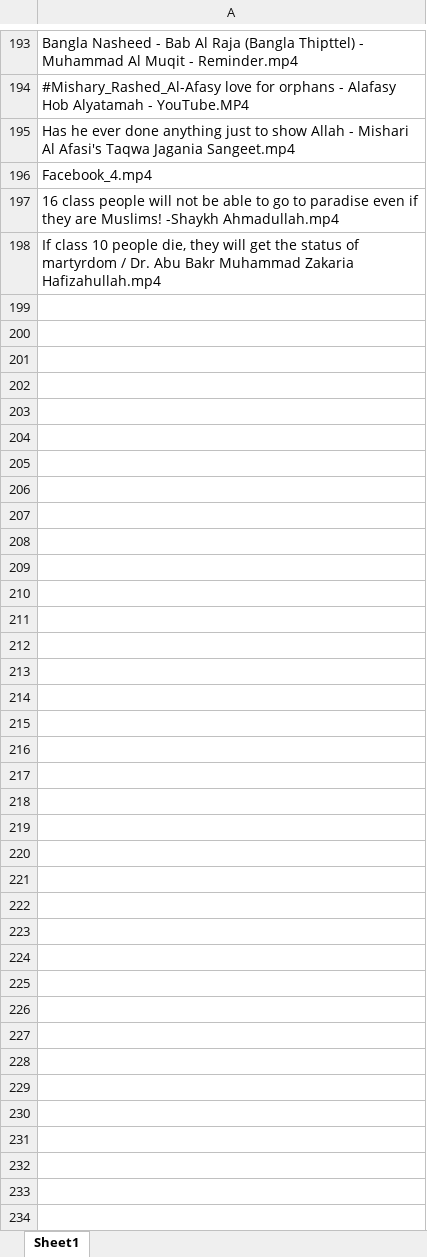
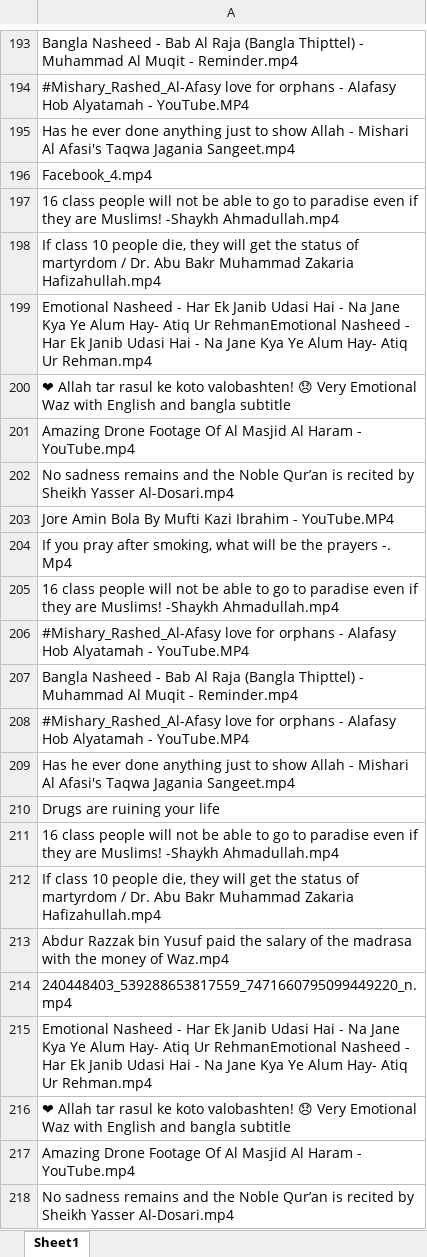
Before and after one commit to mdimranh/dawah, an Excel workbook: media/searchdata.xlsx, sheet Sheet1, drawn as a sheet; only a part is shown, gaps mark what is left out; values as stored, in another font and other column widths than the file's, no borders; the diff covers the shown part only; the diff names each change by its address in the sheet, - before the commit and + after, or states it on an @@ line.

Commit message:
Add tag search

```diff
--- a/media/searchdata.xlsx (sheet Sheet1)
+++ b/media/searchdata.xlsx (sheet Sheet1)
+row 199: Emotional Nasheed - Har Ek Janib Udasi Hai - Na Jane Kya Ye Alum Hay- Atiq Ur RehmanEmotional Nasheed - Har Ek Janib Udasi Hai - Na Jane Kya Ye Alum Hay- Atiq Ur Rehman.mp4
+row 200: ❤ Allah tar rasul ke koto valobashten! 😞 Very Emotional Waz with English and bangla subtitle
+row 201: Amazing Drone Footage Of Al Masjid Al Haram - YouTube.mp4
+row 202: No sadness remains and the Noble Qur’an is recited by Sheikh Yasser Al-Dosari.mp4
+row 203: Jore Amin Bola By Mufti Kazi Ibrahim - YouTube.MP4
+row 204: If you pray after smoking, what will be the prayers -. Mp4
+row 205: 16 class people will not be able to go to paradise even if they are Muslims! -Shaykh Ahmadullah.mp4
+row 206: #Mishary_Rashed_Al-Afasy love for orphans - Alafasy Hob Alyatamah - YouTube.MP4
+row 207: Bangla Nasheed - Bab Al Raja (Bangla Thipttel) - Muhammad Al Muqit - Reminder.mp4
+row 208: #Mishary_Rashed_Al-Afasy love for orphans - Alafasy Hob Alyatamah - YouTube.MP4
+row 209: Has he ever done anything just to show Allah - Mishari Al Afasi's Taqwa Jagania Sangeet.mp4
+row 210: Drugs are ruining your life
+row 211: 16 class people will not be able to go to paradise even if they are Muslims! -Shaykh Ahmadullah.mp4
+row 212: If class 10 people die, they will get the status of martyrdom / Dr. Abu Bakr Muhammad Zakaria Hafizahullah.mp4
+row 213: Abdur Razzak bin Yusuf paid the salary of the madrasa with the money of Waz.mp4
+row 214: 240448403_539288653817559_7471660795099449220_n.mp4
+row 215: Emotional Nasheed - Har Ek Janib Udasi Hai - Na Jane Kya Ye Alum Hay- Atiq Ur RehmanEmotional Nasheed - Har Ek Janib Udasi Hai - Na Jane Kya Ye Alum Hay- Atiq Ur Rehman.mp4
+row 216: ❤ Allah tar rasul ke koto valobashten! 😞 Very Emotional Waz with English and bangla subtitle
+row 217: Amazing Drone Footage Of Al Masjid Al Haram - YouTube.mp4
+row 218: No sadness remains and the Noble Qur’an is recited by Sheikh Yasser Al-Dosari.mp4
```
Also changed, not shown: 189 added rows elsewhere in this sheet, 24 other files.
